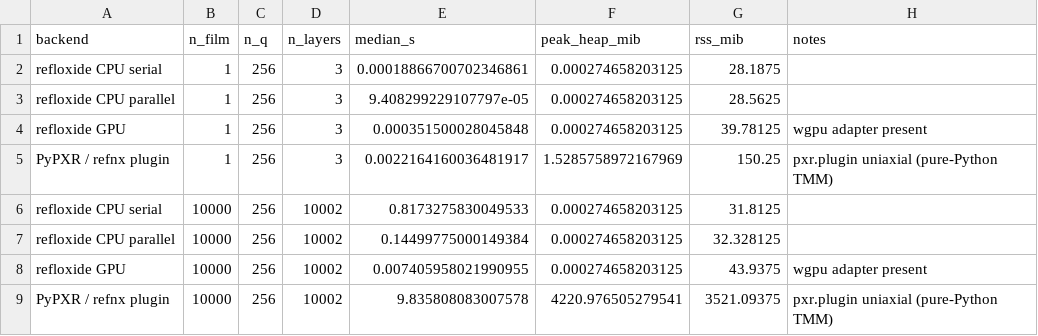
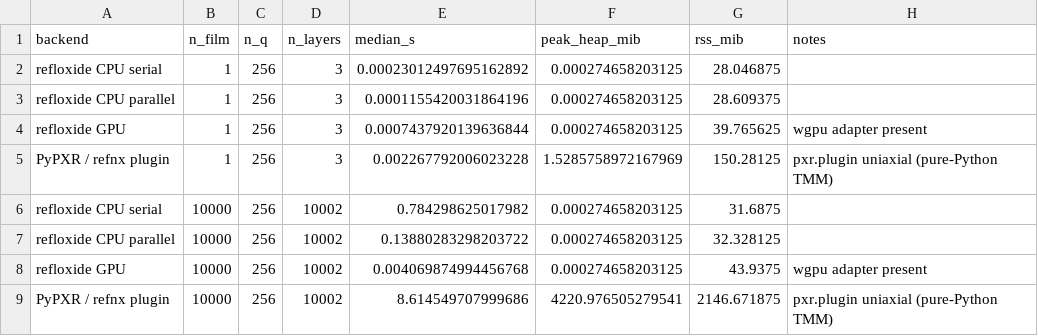
Before and after one commit to ALS-RSOXS/refloxide, a CSV file: docs/assets/performance/gpu_backend_bench_results.csv, drawn as a sheet.

Commit message:
docs(readme): collapse bench details behind a hero performance figure
Add a horizontal log-scale hero chart and keep the full 1-slab / 10k
speed+memory panels in a GitHub <details> block for a cleaner README.

```diff
--- a/docs/assets/performance/gpu_backend_bench_results.csv
+++ b/docs/assets/performance/gpu_backend_bench_results.csv
@@ -1,9 +1,9 @@
 backend,n_film,n_q,n_layers,median_s,peak_heap_mib,rss_mib,notes
-refloxide CPU serial,1,256,3,0.00018866700702346861,0.000274658203125,28.1875,
-refloxide CPU parallel,1,256,3,9.408299229107797e-05,0.000274658203125,28.5625,
-refloxide GPU,1,256,3,0.000351500028045848,0.000274658203125,39.78125,wgpu adapter present
-PyPXR / refnx plugin,1,256,3,0.0022164160036481917,1.5285758972167969,150.25,pxr.plugin uniaxial (pure-Python TMM)
-refloxide CPU serial,10000,256,10002,0.8173275830049533,0.000274658203125,31.8125,
-refloxide CPU parallel,10000,256,10002,0.14499775000149384,0.000274658203125,32.328125,
-refloxide GPU,10000,256,10002,0.007405958021990955,0.000274658203125,43.9375,wgpu adapter present
-PyPXR / refnx plugin,10000,256,10002,9.835808083007578,4220.976505279541,3521.09375,pxr.plugin uniaxial (pure-Python TMM)
+refloxide CPU serial,1,256,3,0.00023012497695162892,0.000274658203125,28.046875,
+refloxide CPU parallel,1,256,3,0.0001155420031864196,0.000274658203125,28.609375,
+refloxide GPU,1,256,3,0.0007437920139636844,0.000274658203125,39.765625,wgpu adapter present
+PyPXR / refnx plugin,1,256,3,0.002267792006023228,1.5285758972167969,150.28125,pxr.plugin uniaxial (pure-Python TMM)
+refloxide CPU serial,10000,256,10002,0.784298625017982,0.000274658203125,31.6875,
+refloxide CPU parallel,10000,256,10002,0.13880283298203722,0.000274658203125,32.328125,
+refloxide GPU,10000,256,10002,0.004069874994456768,0.000274658203125,43.9375,wgpu adapter present
+PyPXR / refnx plugin,10000,256,10002,8.614549707999686,4220.976505279541,2146.671875,pxr.plugin uniaxial (pure-Python TMM)
```
Also changed, not shown: 9 other files.
